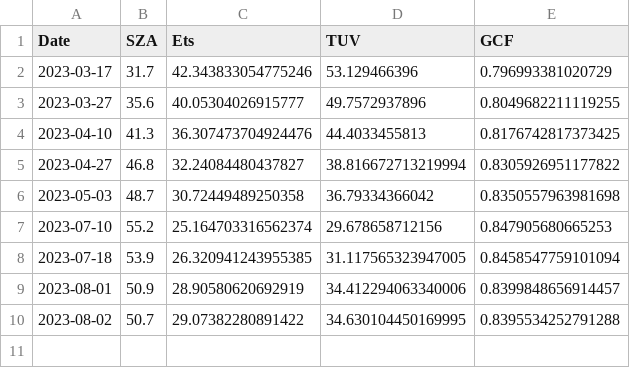
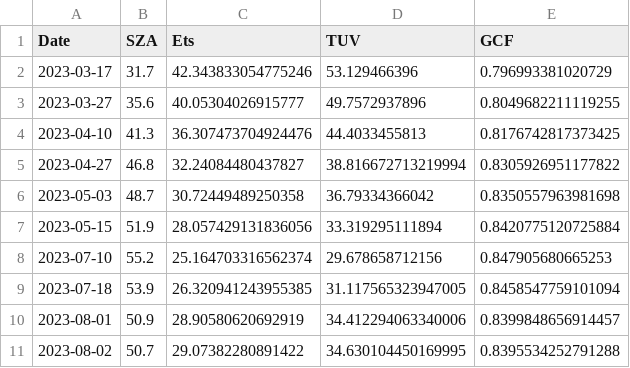
Before and after one commit to giovannilopez9808/CylinderUVRadiation, a CSV file: Results/GCF_tilt_-90_aspect_000.csv, drawn as a sheet.

Commit message:
Update results

```diff
--- a/Results/GCF_tilt_-90_aspect_000.csv
+++ b/Results/GCF_tilt_-90_aspect_000.csv
@@ -6,2 +6,3 @@ Date,SZA,Ets,TUV,GCF
 2023-05-03,48.7,30.72449489250358,36.79334366042,0.8350557963981698
+2023-05-15,51.9,28.057429131836056,33.319295111894,0.8420775120725884
 2023-07-10,55.2,25.164703316562374,29.678658712156,0.847905680665253
```
Also changed, not shown: Results/GCF_tilt_000_aspect_000.csv, Results/GCF_tilt_090_aspect_000.csv, 1 other file.
